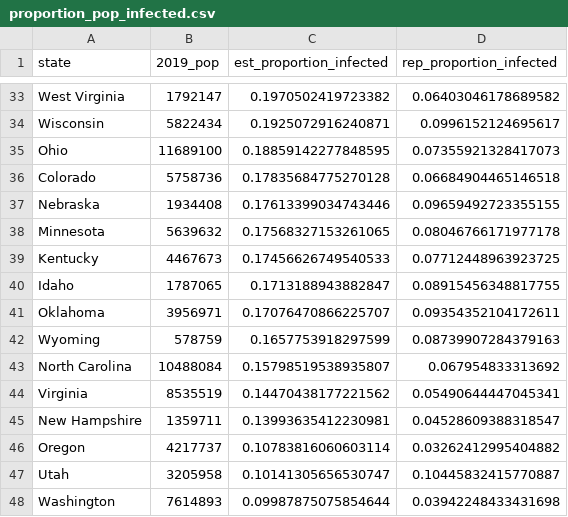
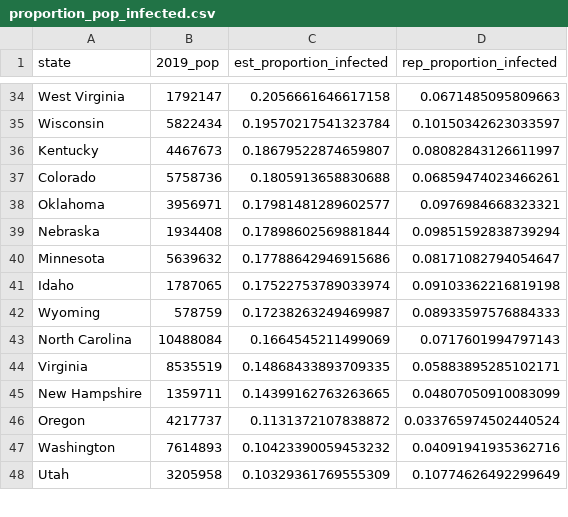
Before and after one commit to robbdunlap/covid_app, a CSV file: data/proportion_pop_infected.csv, drawn as a sheet; only a part is shown, gaps mark what is left out; removed rows and columns are numbered as before the commit, all else as after; the diff covers the shown part only; the diff names each change by its address in the sheet, - before the commit and + after, or states it on an @@ line.

```diff
--- a/data/proportion_pop_infected.csv
+++ b/data/proportion_pop_infected.csv
-C34 (est_proportion_infected): 0.1970502419723382
+C34 (est_proportion_infected): 0.2056661646617158
-D34 (rep_proportion_infected): 0.06403046178689582
+D34 (rep_proportion_infected): 0.0671485095809663
-C35 (est_proportion_infected): 0.1925072916240871
+C35 (est_proportion_infected): 0.19570217541323784
-D35 (rep_proportion_infected): 0.0996152124695617
+D35 (rep_proportion_infected): 0.10150342623033597
-row 35: Ohio | 11689100 | 0.18859142277848595 | 0.07355921328417073
+row 36: Kentucky | 4467673 | 0.18679522874659807 | 0.08082843126611997
-C37 (est_proportion_infected): 0.17835684775270128
+C37 (est_proportion_infected): 0.1805913658830688
-D37 (rep_proportion_infected): 0.06684904465146518
+D37 (rep_proportion_infected): 0.06859474023466261
+row 38: Oklahoma | 3956971 | 0.17981481289602577 | 0.0976984668323321
-C39 (est_proportion_infected): 0.17613399034743446
+C39 (est_proportion_infected): 0.17898602569881844
-D39 (rep_proportion_infected): 0.09659492723355155
+D39 (rep_proportion_infected): 0.09851592838739294
-C40 (est_proportion_infected): 0.17568327153261065
+C40 (est_proportion_infected): 0.17788642946915686
-D40 (rep_proportion_infected): 0.08046766171977178
+D40 (rep_proportion_infected): 0.08171082794054647
-row 39: Kentucky | 4467673 | 0.17456626749540533 | 0.07712448963923725
-C41 (est_proportion_infected): 0.1713188943882847
+C41 (est_proportion_infected): 0.17522753789033974
-D41 (rep_proportion_infected): 0.08915456348817755
+D41 (rep_proportion_infected): 0.09103362216819198
-row 41: Oklahoma | 3956971 | 0.17076470866225707 | 0.09354352104172611
-C42 (est_proportion_infected): 0.1657753918297599
+C42 (est_proportion_infected): 0.17238263249469987
-D42 (rep_proportion_infected): 0.08739907284379163
+D42 (rep_proportion_infected): 0.08933597576884333
-C43 (est_proportion_infected): 0.15798519538935807
+C43 (est_proportion_infected): 0.1664545211499069
-D43 (rep_proportion_infected): 0.067954833313692
+D43 (rep_proportion_infected): 0.0717601994797143
-C44 (est_proportion_infected): 0.14470438177221562
+C44 (est_proportion_infected): 0.14868433893709335
-D44 (rep_proportion_infected): 0.05490644447045341
+D44 (rep_proportion_infected): 0.05883895285102171
-C45 (est_proportion_infected): 0.13993635412230981
+C45 (est_proportion_infected): 0.14399162763263665
-D45 (rep_proportion_infected): 0.04528609388318547
+D45 (rep_proportion_infected): 0.04807050910083099
-C46 (est_proportion_infected): 0.10783816060603114
+C46 (est_proportion_infected): 0.1131372107838872
-D46 (rep_proportion_infected): 0.03262412995404882
+D46 (rep_proportion_infected): 0.033765974502440524
-row 47: Utah | 3205958 | 0.10141305656530747 | 0.10445832415770887
-C47 (est_proportion_infected): 0.09987875075854644
+C47 (est_proportion_infected): 0.10423390059453232
-D47 (rep_proportion_infected): 0.03942248433431698
+D47 (rep_proportion_infected): 0.04091941935362716
+row 48: Utah | 3205958 | 0.10329361769555309 | 0.10774626492299649
```
Also changed, not shown: 5 added rows, 4 removed rows and 62 edited cells elsewhere in this file, data/weekly_est_cases_deaths.csv, 6 other files.
